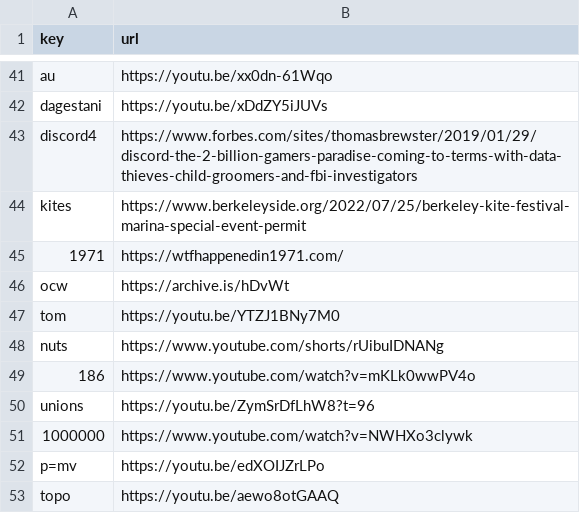
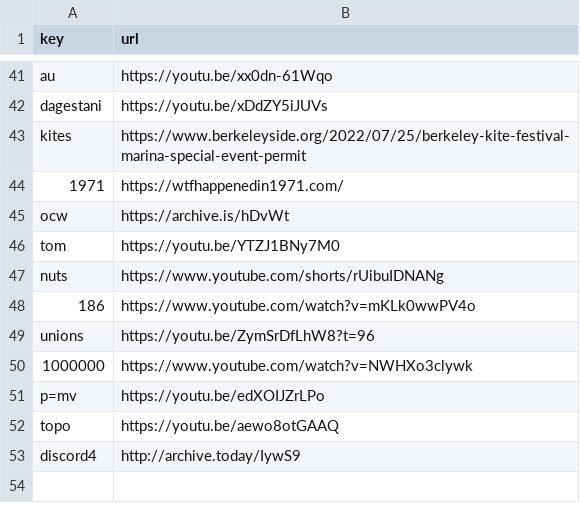
Before and after one commit to Mehvix/cc, a CSV file: index.csv, drawn as a sheet; only a part is shown, gaps mark what is left out; removed rows and columns are numbered as before the commit, all else as after; the diff names each change by its address in the sheet, - before the commit and + after, or states it on an @@ line.

Commit message:
Set key "discord4" → "http://archive.today/IywS9"

```diff
--- a/index.csv
+++ b/index.csv
-row 43: discord4 | https://www.forbes.com/sites/thomasbrewster/2019/01/29/discord-the-2-billion-gamers-paradise-coming-to-terms-with-data-thieves-child-groomers-and-fbi-investigators
+row 53: discord4 | http://archive.today/IywS9
```
Also changed, not shown: 2 other files.
